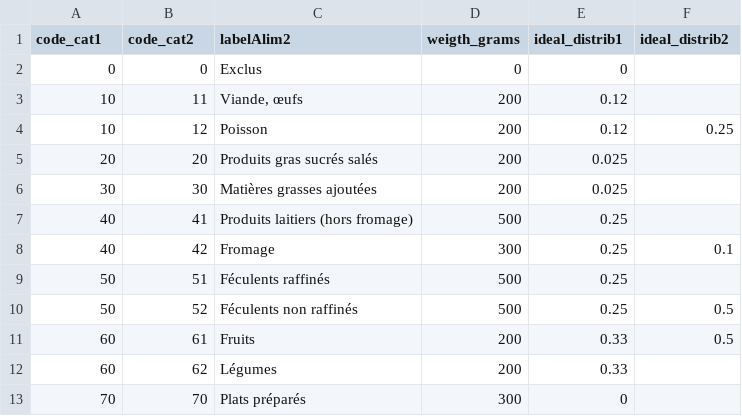
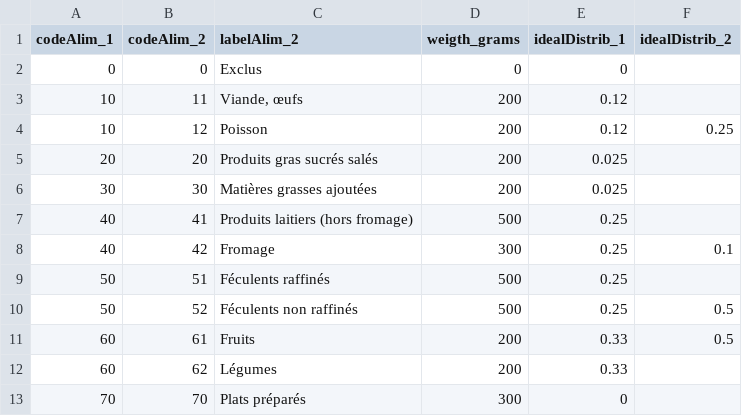
Before and after one commit to dataforgoodfr/batch5_phenix_happymeal, a CSV file: data/food_categories.csv, drawn as a sheet.

Commit message:
rename columns

```diff
--- a/data/food_categories.csv
+++ b/data/food_categories.csv
@@ -1,2 +1,2 @@
-code_cat1;code_cat2;labelAlim2;weigth_grams;ideal_distrib1;ideal_distrib2
+codeAlim_1;codeAlim_2;labelAlim_2;weigth_grams;idealDistrib_1;idealDistrib_2
 0;0;Exclus;0;0;
```
